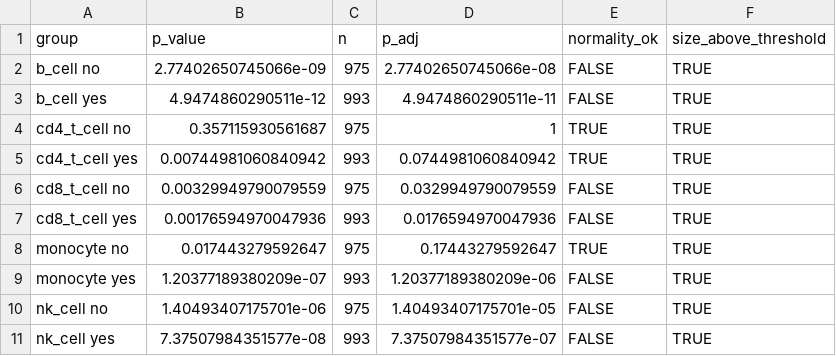
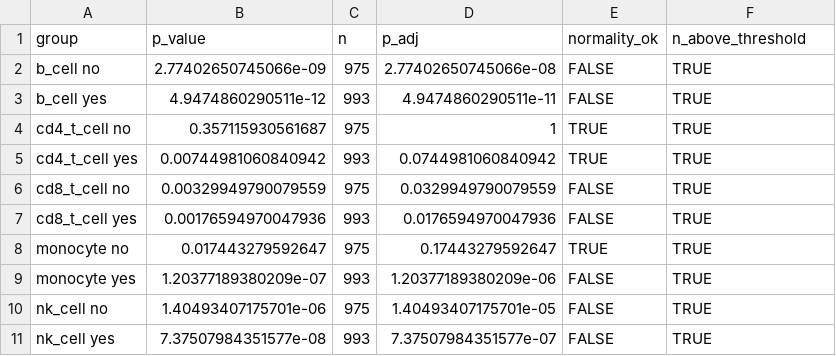
Before and after one commit to kcw27/teiko_technical, a TSV file: results/statistical_analysis_results/query1/stats/normality_summary.tsv, drawn as a sheet.

```diff
--- a/results/statistical_analysis_results/query1/stats/normality_summary.tsv
+++ b/results/statistical_analysis_results/query1/stats/normality_summary.tsv
@@ -1,2 +1,2 @@
-group	p_value	n	p_adj	normality_ok	size_above_threshold
+group	p_value	n	p_adj	normality_ok	n_above_threshold
 b_cell no	2.77402650745066e-09	975	2.77402650745066e-08	FALSE	TRUE
```
Also changed, not shown: results/statistical_analysis_results/short_response/stats/normality_summary.tsv, 6 other files.
